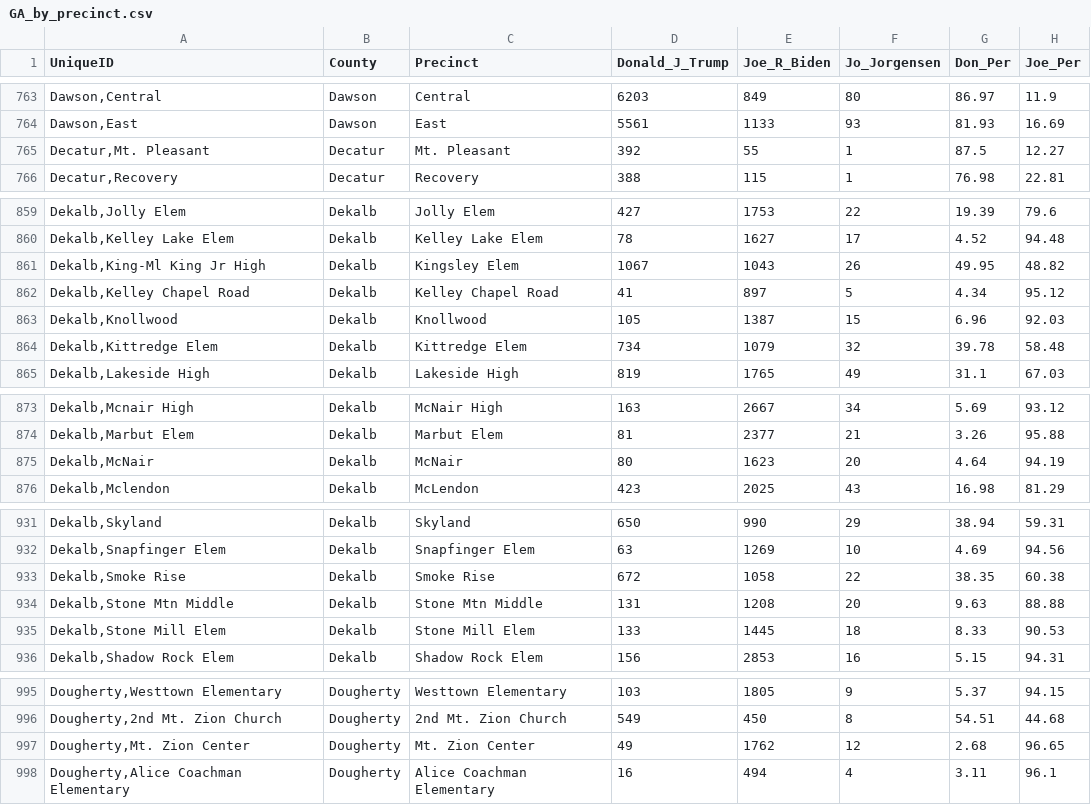
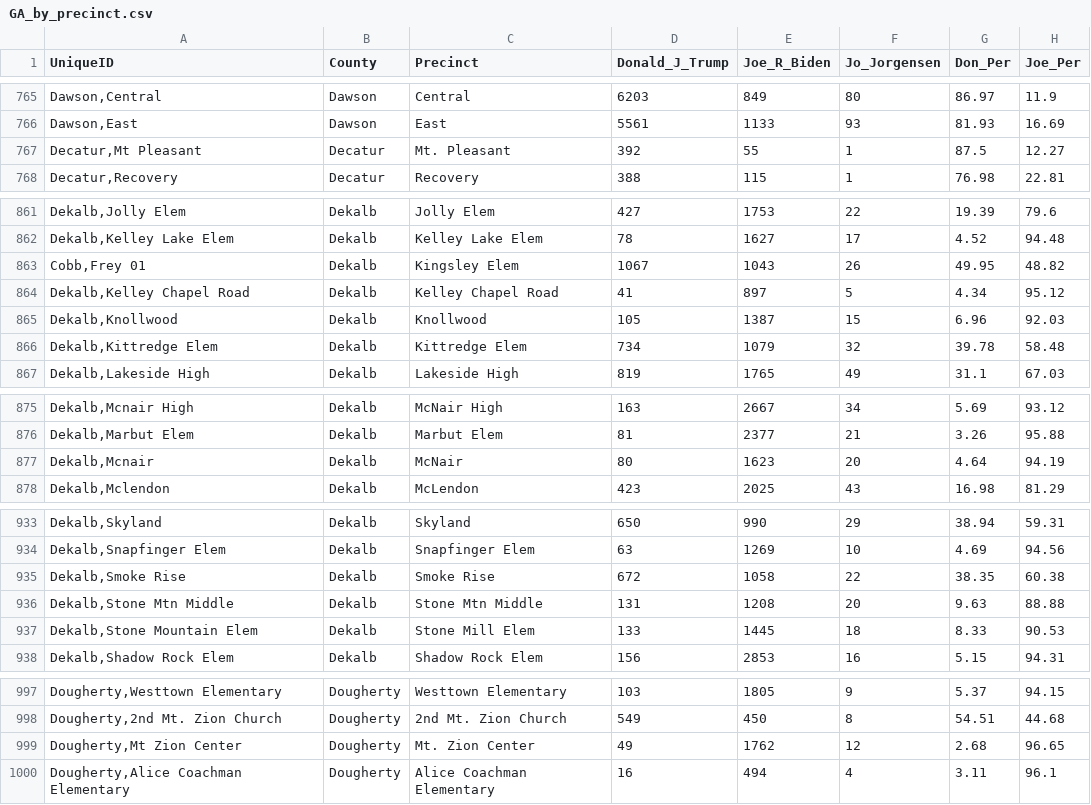
Before and after one commit to giacomomigliore/USA2020Elections, a CSV file: GA_by_precinct.csv, drawn as a sheet; only a part is shown, gaps mark what is left out; addresses are those after the commit; the diff covers the shown part only; the diff names each change by its address in the sheet, - before the commit and + after, or states it on an @@ line.

```diff
--- a/GA_by_precinct.csv
+++ b/GA_by_precinct.csv
-A767 (UniqueID): Decatur,Mt. Pleasant
+A767 (UniqueID): Decatur,Mt Pleasant
-A863 (UniqueID): Dekalb,King-Ml King Jr High
+A863 (UniqueID): Cobb,Frey 01
-A877 (UniqueID): Dekalb,McNair
+A877 (UniqueID): Dekalb,Mcnair
-A937 (UniqueID): Dekalb,Stone Mill Elem
+A937 (UniqueID): Dekalb,Stone Mountain Elem
-A999 (UniqueID): Dougherty,Mt. Zion Center
+A999 (UniqueID): Dougherty,Mt Zion Center
```
Also changed, not shown: 2 added rows and 29 edited cells elsewhere in this file.
